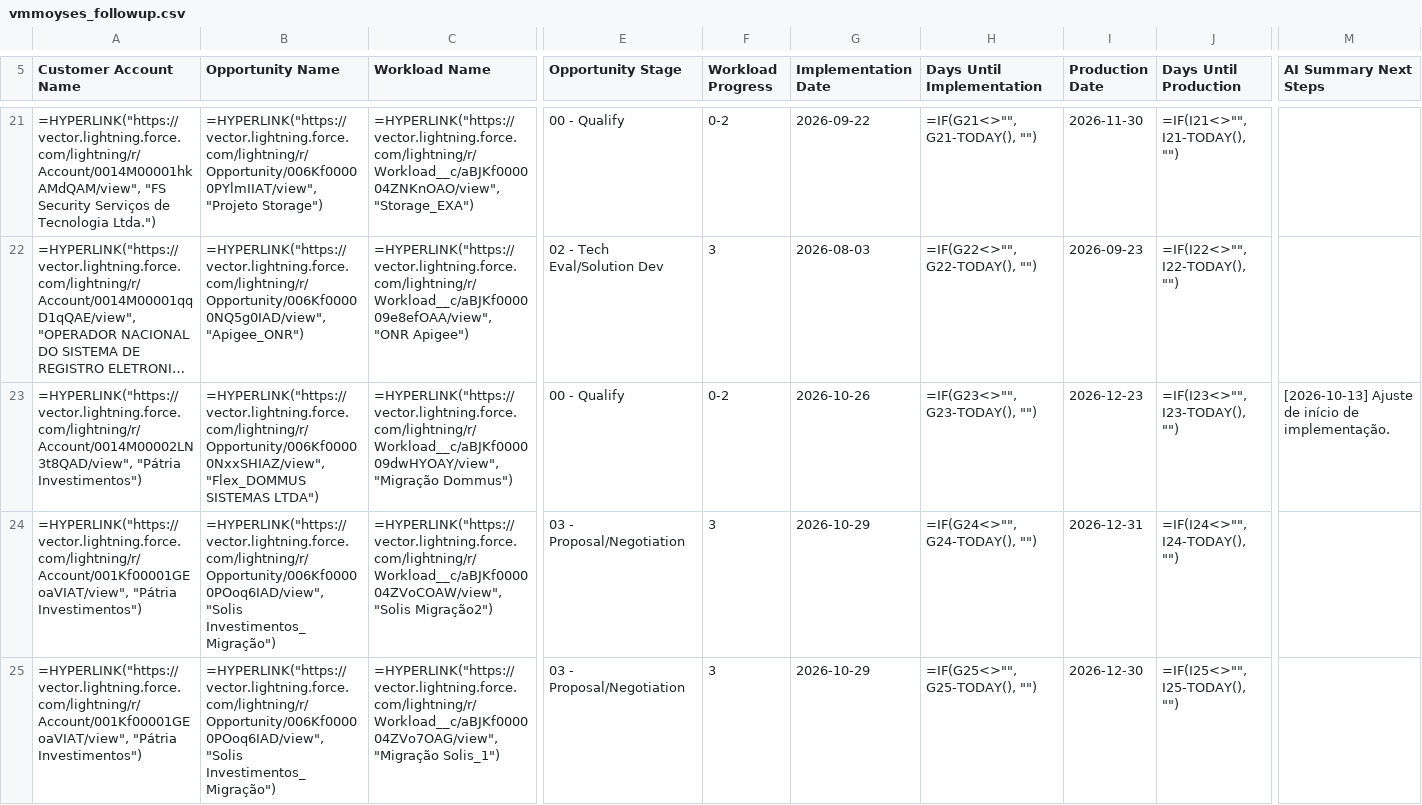
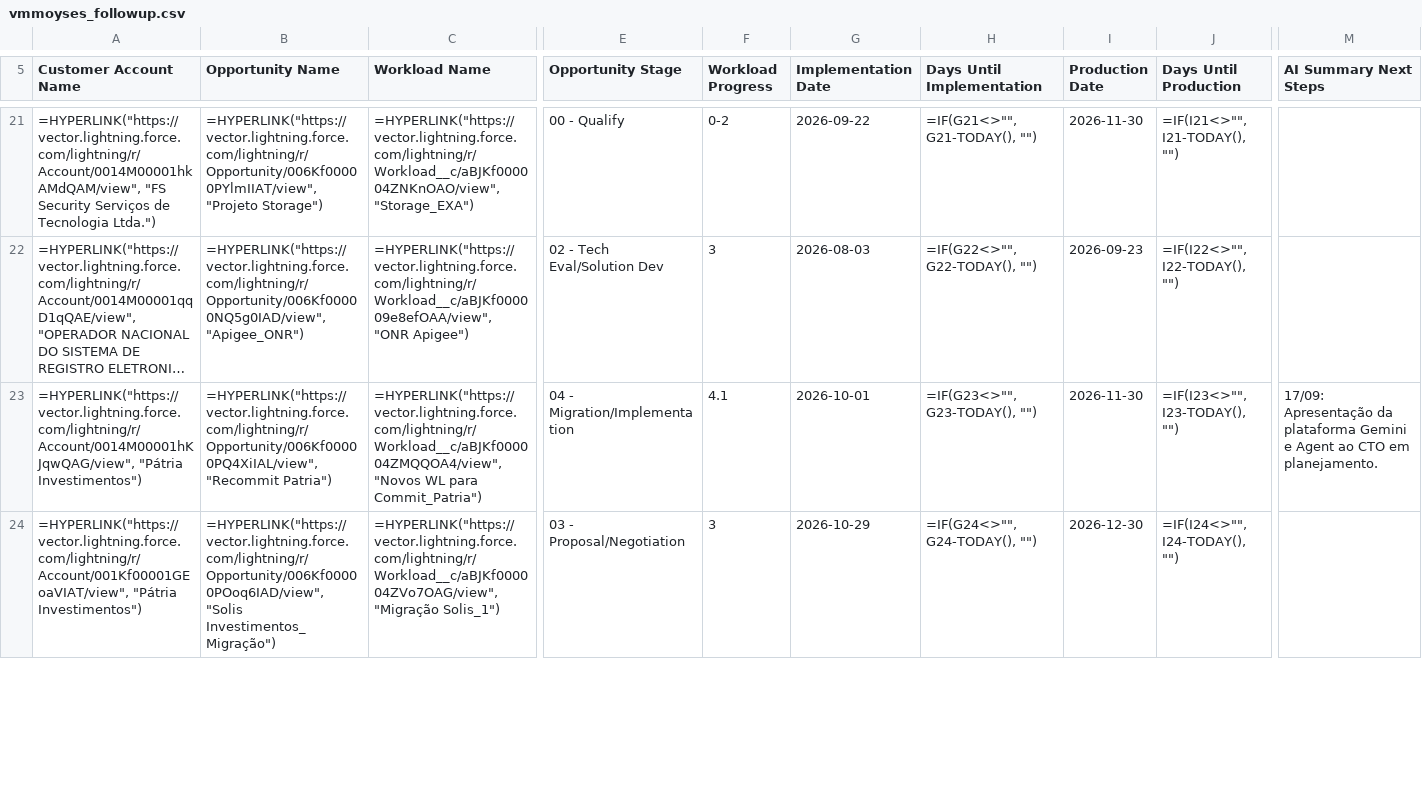
Before and after one commit to oliverhartley/Decks_My_Partners, a CSV file: fsr_decks_data/vmmoyses_followup.csv, drawn as a sheet; only a part is shown, gaps mark what is left out; long unchanged cells end in …; removed rows and columns are numbered as before the commit, all else as after; rows hold the shown columns only; the diff covers the shown part only; the diff names each change by its address in the sheet, - before the commit and + after, or states it on an @@ line.

```diff
--- a/fsr_decks_data/vmmoyses_followup.csv
+++ b/fsr_decks_data/vmmoyses_followup.csv
-row 23: =HYPERLINK("https://vector.lightning.force.com/lightning/r/Account/0014M00002LN3t8QAD/view", "Pátria Investimentos") | =HYPERLINK("https://vector.lightning.force.com/lightning/r/Opportunity/006Kf00000NxxSHIAZ/view", "Flex_DOMMUS SISTEMAS LTDA") | =HYPERLINK("https://vector.lightning.force.com/lightning/r/Workload__c/aBJKf000009dwHYOAY/view", "Migração Dommus") | 00 - Qualify | 0-2 | 2026-10-26 | =IF(G23<>"", G23-TODAY(), "") | 2026-12-23 | =IF(I23<>"", I23-TODAY(), "") | [2026-10-13] Ajuste de início de implementação.
-A23 (Customer Account Name): =HYPERLINK("https://vector.lightning.force.com/lightning/r/Account/001Kf00001GEoaVIAT/view", "Pátria Investimentos")
+A23 (Customer Account Name): =HYPERLINK("https://vector.lightning.force.com/lightning/r/Account/0014M00001hKJqwQAG/view", "Pátria Investimentos")
-B23 (Opportunity Name): =HYPERLINK("https://vector.lightning.force.com/lightning/r/Opportunity/006Kf00000POoq6IAD/view", "Solis Investimentos_Migração")
+B23 (Opportunity Name): =HYPERLINK("https://vector.lightning.force.com/lightning/r/Opportunity/006Kf00000PQ4XiIAL/view", "Recommit Patria")
-C23 (Workload Name): =HYPERLINK("https://vector.lightning.force.com/lightning/r/Workload__c/aBJKf000004ZVoCOAW/view", "Solis Migração2")
+C23 (Workload Name): =HYPERLINK("https://vector.lightning.force.com/lightning/r/Workload__c/aBJKf000004ZMQQOA4/view", "Novos WL para Commit_Patria")
-E23 (Opportunity Stage): 03 - Proposal/Negotiation
+E23 (Opportunity Stage): 04 - Migration/Implementation
-F23 (Workload Progress): 3
+F23 (Workload Progress): 4.1
-G23 (Implementation Date): 2026-10-29
+G23 (Implementation Date): 2026-10-01
-H23 (Days Until Implementation): =IF(G24<>"", G24-TODAY(), "")
+H23 (Days Until Implementation): =IF(G23<>"", G23-TODAY(), "")
-I23 (Production Date): 2026-12-31
+I23 (Production Date): 2026-11-30
-J23 (Days Until Production): =IF(I24<>"", I24-TODAY(), "")
+J23 (Days Until Production): =IF(I23<>"", I23-TODAY(), "")
-M23 (AI Summary Next Steps): (empty)
+M23 (AI Summary Next Steps): 17/09: Apresentação da plataforma Gemini e Agent ao CTO em planejamento.
-H24 (Days Until Implementation): =IF(G25<>"", G25-TODAY(), "")
+H24 (Days Until Implementation): =IF(G24<>"", G24-TODAY(), "")
-J24 (Days Until Production): =IF(I25<>"", I25-TODAY(), "")
+J24 (Days Until Production): =IF(I24<>"", I24-TODAY(), "")
```
Also changed, not shown: 4 added rows, 2 removed rows and 75 edited cells elsewhere in this file, fsr_decks_data/dprudencio_followup.csv, fsr_decks_data/fpilon_followup.csv, 24 other files.
